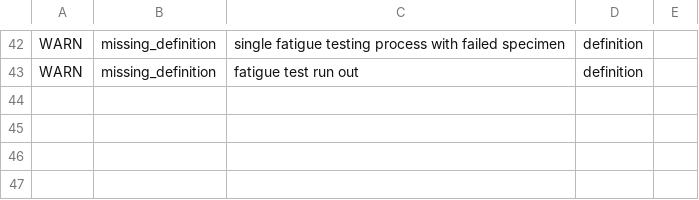
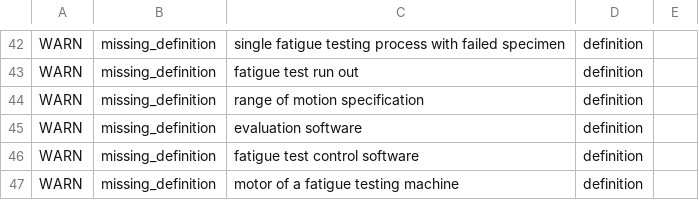
Before and after one commit to materialdigital/DiStEL-Mechanical-Testing-Ontology, a TSV file: src/ontology/reports/distel-mech-edit.owl-obo-report.tsv, drawn as a sheet; only a part is shown, gaps mark what is left out; the diff names each change by its address in the sheet, - before the commit and + after, or states it on an @@ line.

```diff
--- a/src/ontology/reports/distel-mech-edit.owl-obo-report.tsv
+++ b/src/ontology/reports/distel-mech-edit.owl-obo-report.tsv
+row 44: WARN | missing_definition | range of motion specification | definition
+row 45: WARN | missing_definition | evaluation software | definition
+row 46: WARN | missing_definition | fatigue test control software | definition
+row 47: WARN | missing_definition | motor of a fatigue testing machine | definition
```
Also changed, not shown: 16 other files.
